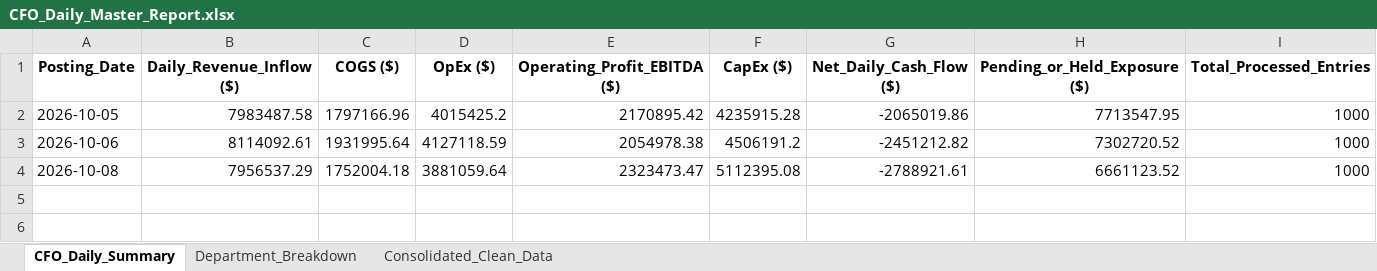
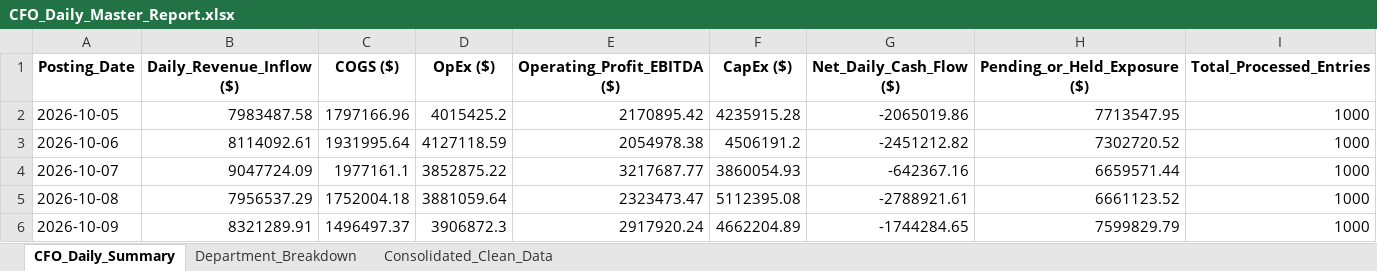
Before and after one commit to ArunimDA/Accounts_Automation, an Excel workbook: CFO_Daily_Master_Report.xlsx, sheet CFO_Daily_Summary, drawn as a sheet; values as stored, in another font and other column widths than the file's, no borders; the diff names each change by its address in the sheet, - before the commit and + after, or states it on an @@ line.

```diff
--- a/CFO_Daily_Master_Report.xlsx (sheet CFO_Daily_Summary)
+++ b/CFO_Daily_Master_Report.xlsx (sheet CFO_Daily_Summary)
+row 4: 2026-10-07 | 9047724.09 | 1977161.1 | 3852875.22 | 3217687.77 | 3860054.93 | -642367.16 | 6659571.44 | 1000
+row 6: 2026-10-09 | 8321289.91 | 1496497.37 | 3906872.3 | 2917920.24 | 4662204.89 | -1744284.65 | 7599829.79 | 1000
```
Also changed, not shown: sheet Consolidated_Clean_Data, sheet Department_Breakdown.
